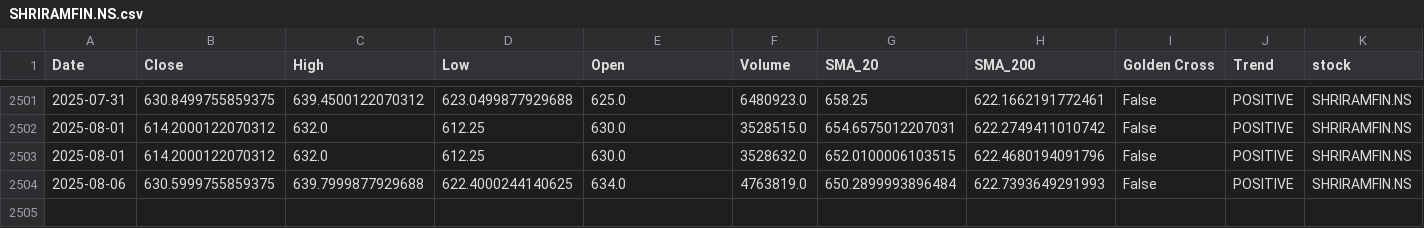
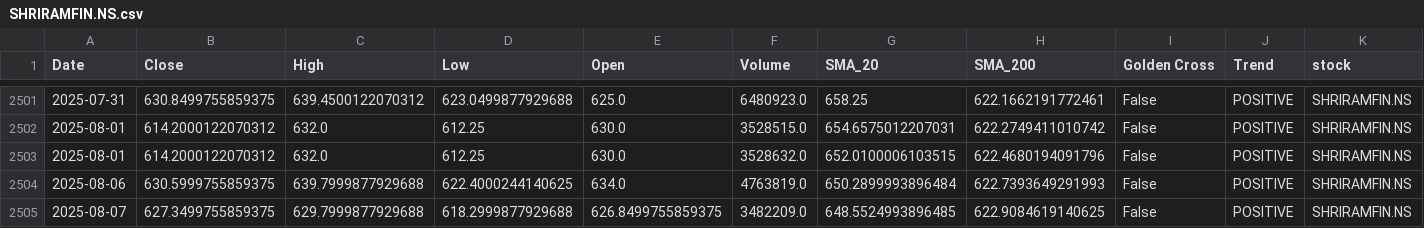
Before and after one commit to sohamdeshpande/nifty-analysis, a CSV file: data/SHRIRAMFIN.NS.csv, drawn as a sheet; only a part is shown, gaps mark what is left out; rows hold the shown columns only; the diff names each change by its address in the sheet, - before the commit and + after, or states it on an @@ line.

```diff
--- a/data/SHRIRAMFIN.NS.csv
+++ b/data/SHRIRAMFIN.NS.csv
+row 2505: 2025-08-07 | 627.3499755859375 | 629.7999877929688 | 618.2999877929688 | 626.8499755859375 | 3482209.0 | 648.5524993896485 | 622.9084619140625 | False | POSITIVE | SHRIRAMFIN.NS
```
Also changed, not shown: data/BHARTIARTL.NS.csv, data/BPCL.NS.csv, 47 other files.
